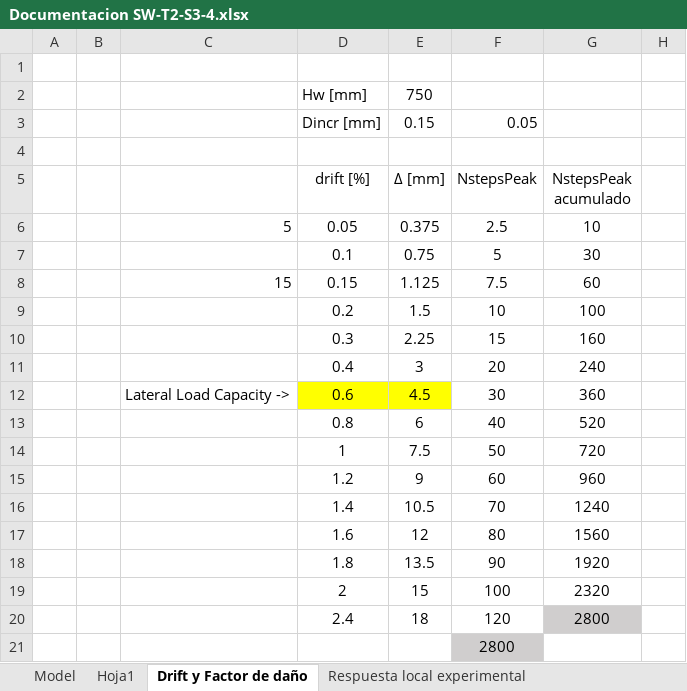
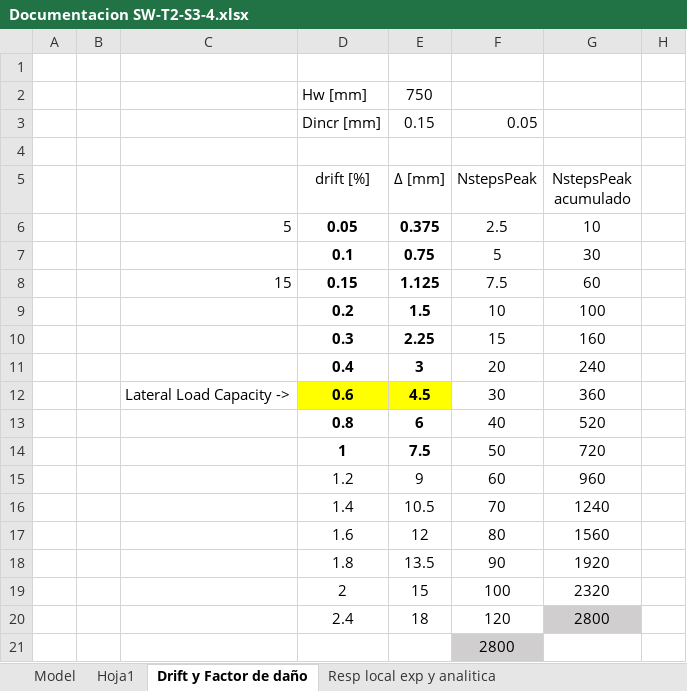
Before and after one commit to MaJoseNG/Ejemplos, an Excel workbook: Validacion/SW-T2-S3-4/Documentation/Documentacion SW-T2-S3-4.xlsx, sheet Drift y Factor de daño, drawn as a sheet; only a part is shown; values as stored, in another font and other column widths than the file's, no borders; charts and pictures not drawn; the diff names each change by its address in the sheet, - before the commit and + after, or states it on an @@ line.

```diff
--- a/Validacion/SW-T2-S3-4/Documentation/Documentacion SW-T2-S3-4.xlsx (sheet Drift y Factor de daño)
+++ b/Validacion/SW-T2-S3-4/Documentation/Documentacion SW-T2-S3-4.xlsx (sheet Drift y Factor de daño)
-sheet tab: Respuesta local experimental
+sheet tab: Resp local exp y analitica
-D6:E14 bold: off
+D6:E14 bold: on
```
Also changed, not shown: sheet Resp local exp y analitica, charts or pictures, 38 other files.
